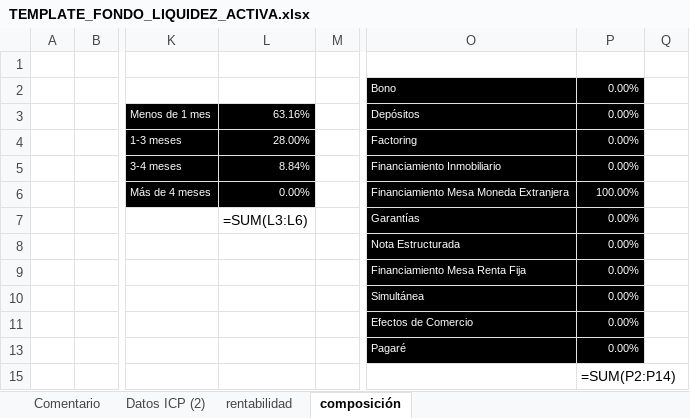
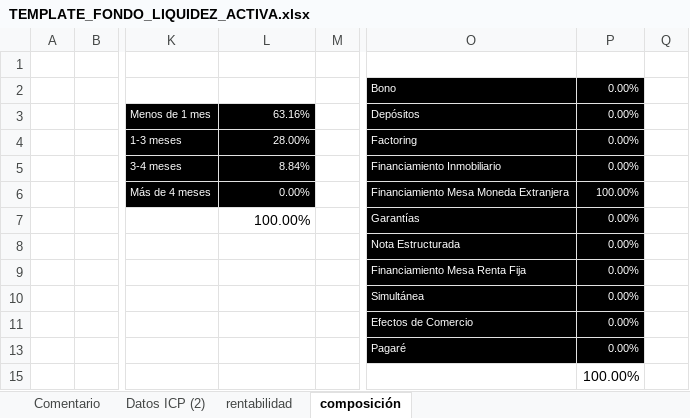
Before and after one commit to mivelascor/fondos-financieros, an Excel workbook: inputs/templates/TEMPLATE_FONDO_LIQUIDEZ_ACTIVA.xlsx, sheet composición, drawn as a sheet; only a part is shown, gaps mark what is left out; values as stored, in another font and other column widths than the file's, no borders; formulas without a stored value are shown as written; charts and pictures not drawn; the diff names each change by its address in the sheet, - before the commit and + after, or states it on an @@ line.

```diff
--- a/inputs/templates/TEMPLATE_FONDO_LIQUIDEZ_ACTIVA.xlsx (sheet composición)
+++ b/inputs/templates/TEMPLATE_FONDO_LIQUIDEZ_ACTIVA.xlsx (sheet composición)
-L7: =SUM(L3:L6)
+L7: 100.00%
-P15: =SUM(P2:P14)
+P15: 100.00%
```
Also changed, not shown: sheet Datos ICP (2), sheet rentabilidad, charts or pictures.
